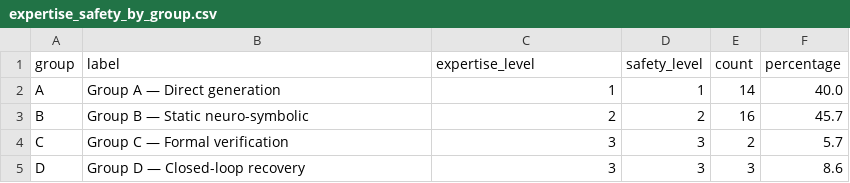
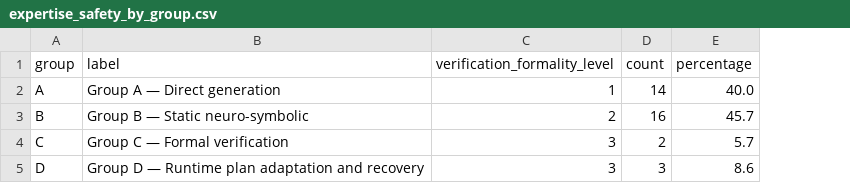
Before and after one commit to Felipe-Guerche/lars-2026-systematic-review, a CSV file: results/tables/expertise_safety_by_group.csv, drawn as a sheet; the diff names each change by its address in the sheet, - before the commit and + after, or states it on an @@ line.

```diff
--- a/results/tables/expertise_safety_by_group.csv
+++ b/results/tables/expertise_safety_by_group.csv
-column D (safety_level), rows 2-5: 1 | 2 | 3 | 3
-C1: expertise_level
+C1: verification_formality_level
-B5 (label): Group D — Closed-loop recovery
+B5 (label): Group D — Runtime plan adaptation and recovery
```
Also changed, not shown: 19 other files.
